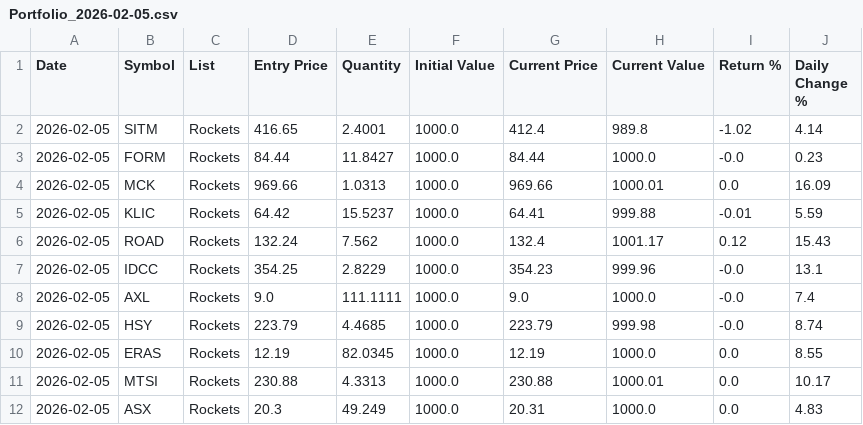
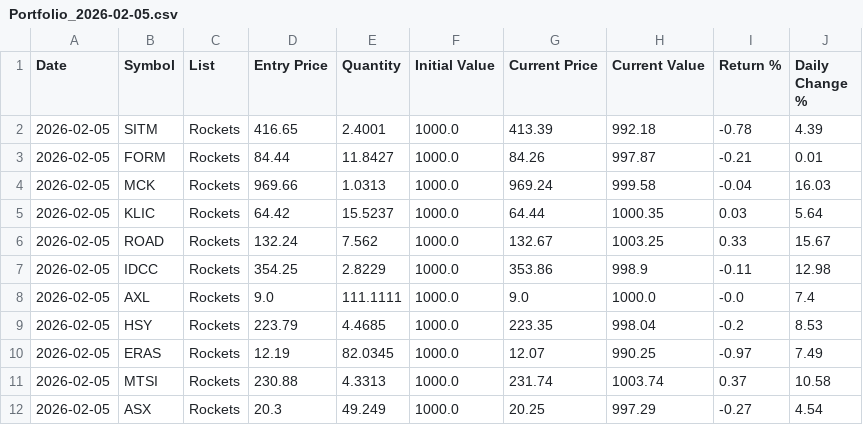
Before and after one commit to cabacoder/scanner-winning, a CSV file: Portfolios/Portfolio_2026-02-05.csv, drawn as a sheet.

```diff
--- a/Portfolios/Portfolio_2026-02-05.csv
+++ b/Portfolios/Portfolio_2026-02-05.csv
@@ -1,12 +1,12 @@
 Date,Symbol,List,Entry Price,Quantity,Initial Value,Current Price,Current Value,Return %,Daily Change %
-2026-02-05,SITM,Rockets,416.65,2.4001,1000.0,412.4,989.8,-1.02,4.14
-2026-02-05,FORM,Rockets,84.44,11.8427,1000.0,84.44,1000.0,-0.0,0.23
-2026-02-05,MCK,Rockets,969.66,1.0313,1000.0,969.66,1000.01,0.0,16.09
-2026-02-05,KLIC,Rockets,64.42,15.5237,1000.0,64.41,999.88,-0.01,5.59
-2026-02-05,ROAD,Rockets,132.24,7.562,1000.0,132.4,1001.17,0.12,15.43
-2026-02-05,IDCC,Rockets,354.25,2.8229,1000.0,354.23,999.96,-0.0,13.1
+2026-02-05,SITM,Rockets,416.65,2.4001,1000.0,413.39,992.18,-0.78,4.39
+2026-02-05,FORM,Rockets,84.44,11.8427,1000.0,84.26,997.87,-0.21,0.01
+2026-02-05,MCK,Rockets,969.66,1.0313,1000.0,969.24,999.58,-0.04,16.03
+2026-02-05,KLIC,Rockets,64.42,15.5237,1000.0,64.44,1000.35,0.03,5.64
+2026-02-05,ROAD,Rockets,132.24,7.562,1000.0,132.67,1003.25,0.33,15.67
+2026-02-05,IDCC,Rockets,354.25,2.8229,1000.0,353.86,998.9,-0.11,12.98
 2026-02-05,AXL,Rockets,9.0,111.1111,1000.0,9.0,1000.0,-0.0,7.4
-2026-02-05,HSY,Rockets,223.79,4.4685,1000.0,223.79,999.98,-0.0,8.74
-2026-02-05,ERAS,Rockets,12.19,82.0345,1000.0,12.19,1000.0,0.0,8.55
-2026-02-05,MTSI,Rockets,230.88,4.3313,1000.0,230.88,1000.01,0.0,10.17
-2026-02-05,ASX,Rockets,20.3,49.249,1000.0,20.31,1000.0,0.0,4.83
+2026-02-05,HSY,Rockets,223.79,4.4685,1000.0,223.35,998.04,-0.2,8.53
+2026-02-05,ERAS,Rockets,12.19,82.0345,1000.0,12.07,990.25,-0.97,7.49
+2026-02-05,MTSI,Rockets,230.88,4.3313,1000.0,231.74,1003.74,0.37,10.58
+2026-02-05,ASX,Rockets,20.3,49.249,1000.0,20.25,997.29,-0.27,4.54
```
Also changed, not shown: Active_Watchlist_Summary.csv, Daily_Scans/Scan_2026-02-05.csv, 1 other file.
